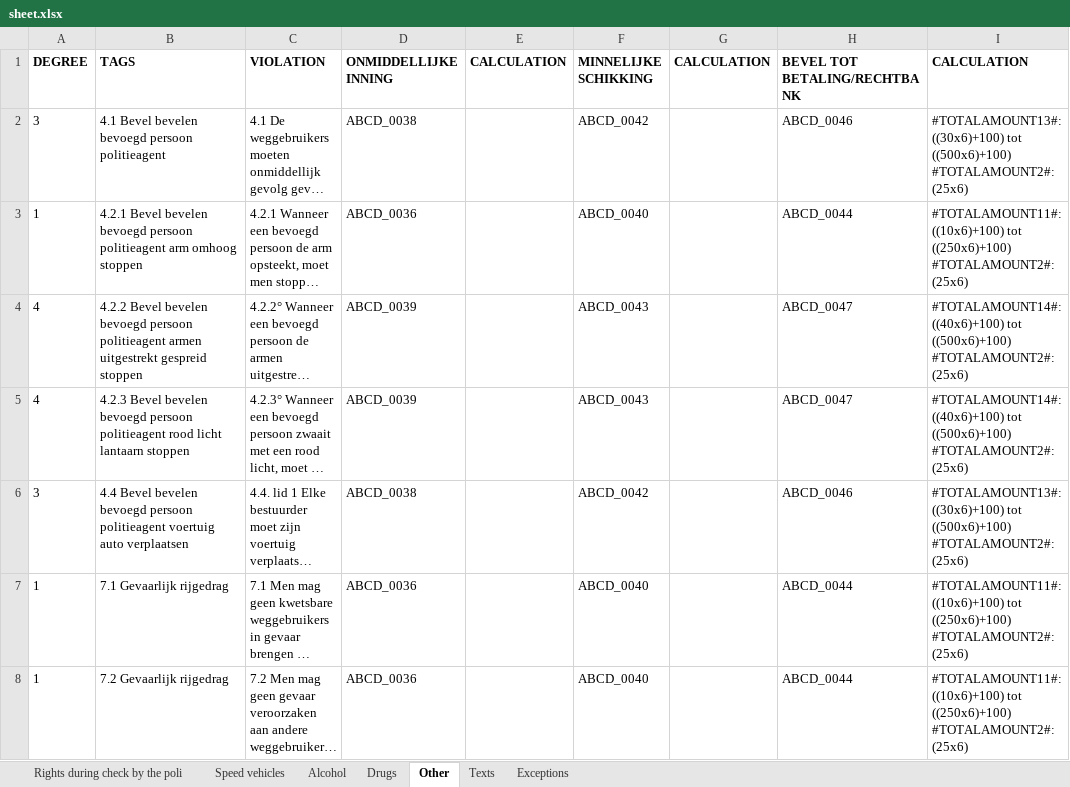
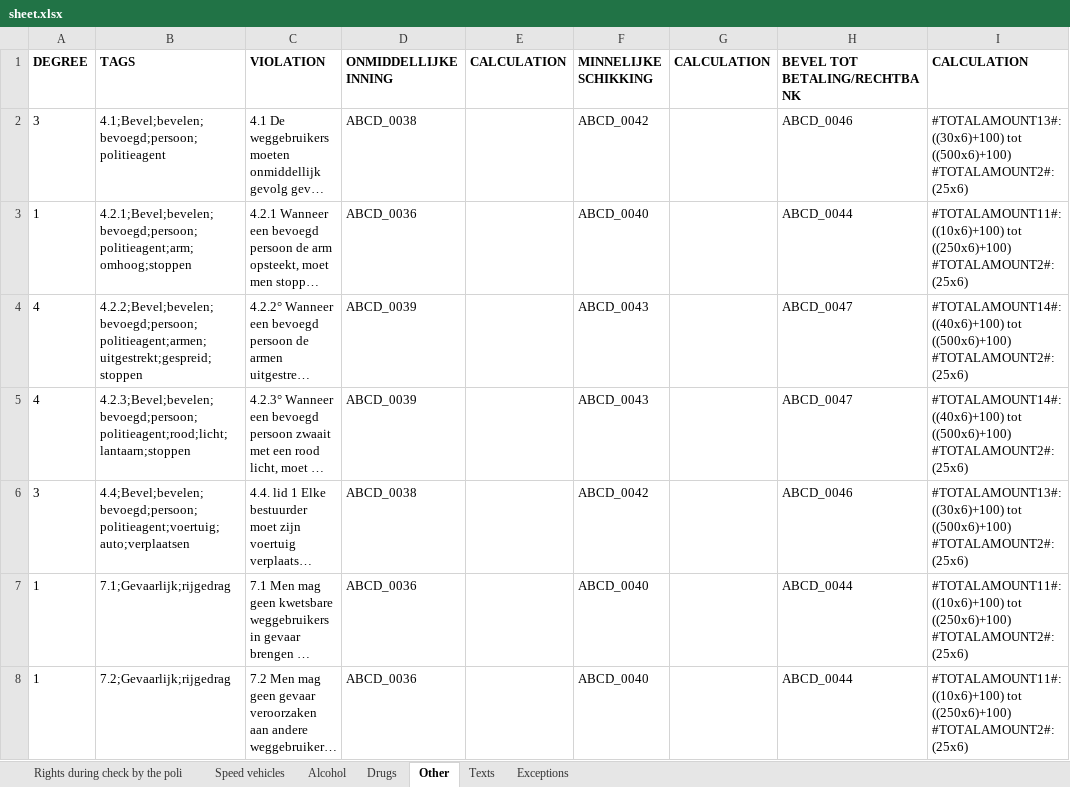
Before and after one commit to OvertredingBE/Overtreding_API, an Excel workbook: overtreding_api/uploads/sheet.xlsx, sheet Other, drawn as a sheet; only a part is shown; long unchanged cells end in …; values as stored, in another font and other column widths than the file's, no borders; the diff covers the shown part only; the diff names each change by its address in the sheet, - before the commit and + after, or states it on an @@ line.

```diff
--- a/overtreding_api/uploads/sheet.xlsx (sheet Other)
+++ b/overtreding_api/uploads/sheet.xlsx (sheet Other)
-B2: 4.1 Bevel bevelen bevoegd persoon politieagent
+B2: 4.1;Bevel;bevelen;bevoegd;persoon;politieagent
-B3: 4.2.1 Bevel bevelen bevoegd persoon politieagent arm omhoog stoppen
+B3: 4.2.1;Bevel;bevelen;bevoegd;persoon;politieagent;arm;omhoog;stoppen
-B4: 4.2.2 Bevel bevelen bevoegd persoon politieagent armen uitgestrekt gespreid stoppen
+B4: 4.2.2;Bevel;bevelen;bevoegd;persoon;politieagent;armen;uitgestrekt;gespreid;stoppen
-B5: 4.2.3 Bevel bevelen bevoegd persoon politieagent rood licht lantaarn stoppen
+B5: 4.2.3;Bevel;bevelen;bevoegd;persoon;politieagent;rood;licht;lantaarn;stoppen
-B6: 4.4 Bevel bevelen bevoegd persoon politieagent voertuig auto verplaatsen
+B6: 4.4;Bevel;bevelen;bevoegd;persoon;politieagent;voertuig;auto;verplaatsen
-B7: 7.1 Gevaarlijk rijgedrag
+B7: 7.1;Gevaarlijk;rijgedrag
-B8: 7.2 Gevaarlijk rijgedrag
+B8: 7.2;Gevaarlijk;rijgedrag
```
Also changed, not shown: 471 edited cells elsewhere in this sheet, sheet Alcohol, sheet Exceptions, 3 other files.
